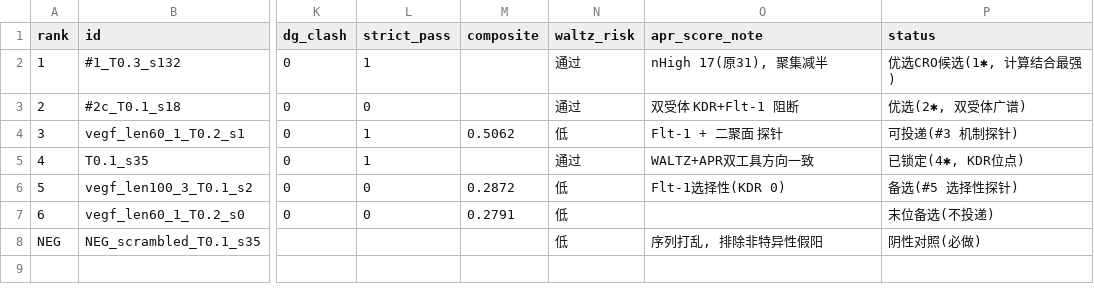
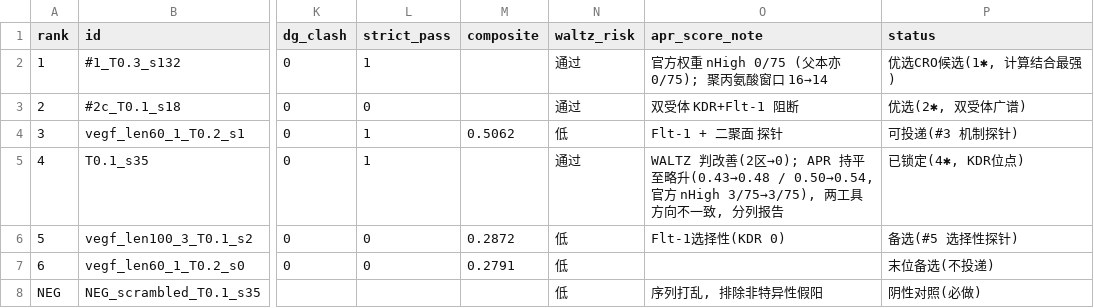
Before and after one commit to yangsitaoasprin/anti-vegf-ai, a CSV file: data/manuscript_tables/candidates_6_final.csv, drawn as a sheet; only a part is shown, gaps mark what is left out; the diff names each change by its address in the sheet, - before the commit and + after, or states it on an @@ line.

Commit message:
Bundle the full figure layer, fix the V4 dimer-bridge model, correct candidate annotations
Figure layer now reproduces from a clean clone. Adds figstyle.py (Elsevier 7 pt printed-text guard, with a built-in placed-width table so it no longer requires build_docx.py), make_fig8_interface_stats.py (interface counts 18/25, 27/29, 19/17 -- the values printed in the manuscript) and make_figS1_apr_recovery.py (Supplementary Fig. S1). Every generator now resolves paths from its own script location, so none writes outside the clone; verified by copying the bundle into a directory with no paper folder and running all four generators there (all exit 0).

Fix data/representative_structures/V4_dimer_bridge_model.cif: chain C was a 100-residue LEU..LEU binder (i.e. V2) and is now the intended 80-residue V4 (MET..ARG), consistent with the sequence shipped in candidates_6_final.csv. All coordinates differ.

Correct data/manuscript_tables/candidates_6_final.csv annotations: the V4 row no longer claims WALTZ and APR agree in direction -- they do not (WALTZ improves, APR is flat to slightly worse), so the two tools are now reported separately; the V1 row drops the stale 'nHigh 17 (was 31)' in favour of the official-weight counts (nHigh 0/75 for the parent and for the de-alanine variant; polyalanine window 16 -> 14).

Consolidate the per-directory READMEs into the root README, correcting the two notes that bundling invalidated (Fig. 3 statistics and the Graphical Abstract's dependency on the PyMOL panels). Untrack a stray __pycache__/.pyc.

```diff
--- a/data/manuscript_tables/candidates_6_final.csv
+++ b/data/manuscript_tables/candidates_6_final.csv
-O2 (apr_score_note): nHigh 17(原31), 聚集减半
+O2 (apr_score_note): 官方权重 nHigh 0/75 (父本亦 0/75); 聚丙氨酸窗口 16→14
-O5 (apr_score_note): WALTZ+APR双工具方向一致
+O5 (apr_score_note): WALTZ 判改善(2区→0); APR 持平至略升(0.43→0.48 / 0.50→0.54, 官方 nHigh 3/75→3/75), 两工具方向不一致, 分列报告
```
Also changed, not shown: 14 other files.
